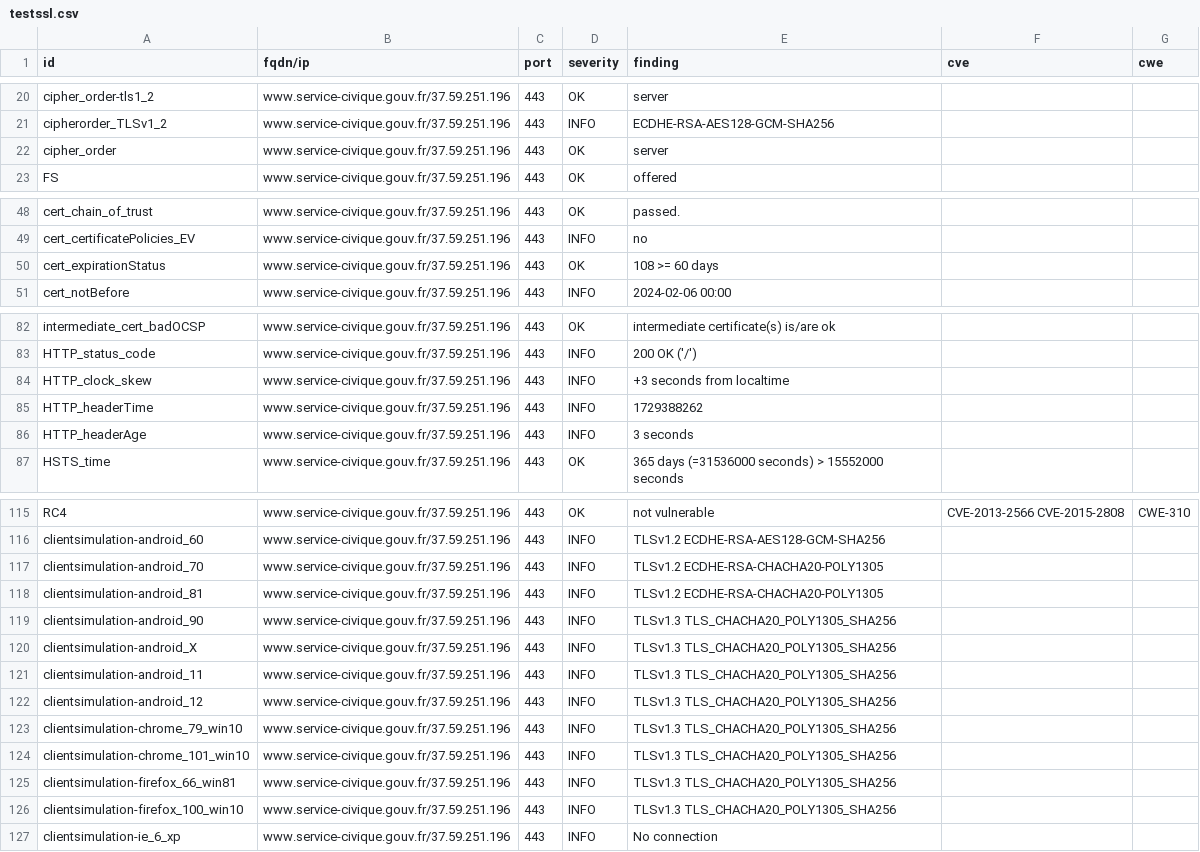
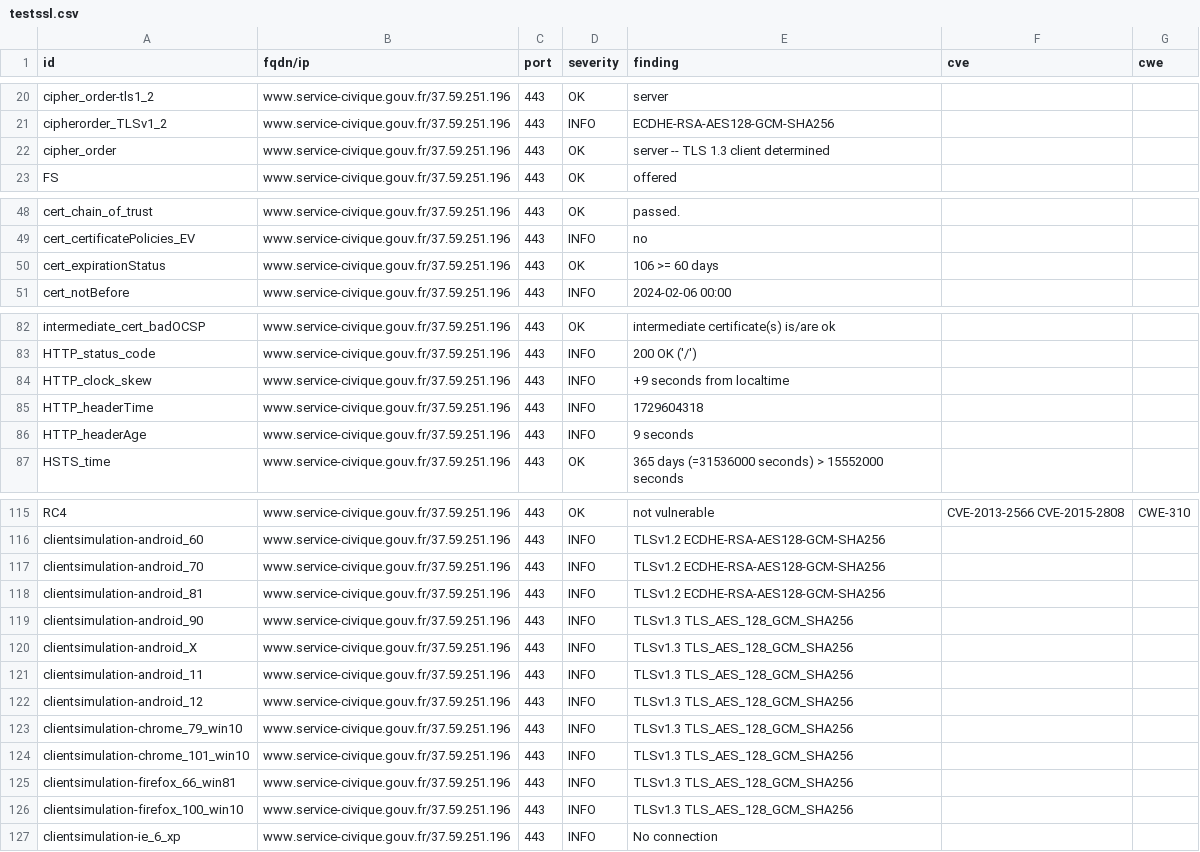
Before and after one commit to Eric-Hei/mondashlorden20minutes, a CSV file: results/aHR0cHM6Ly93d3cuc2VydmljZS1jaXZpcXVlLmdvdXYuZnI=/testssl.csv, drawn as a sheet; only a part is shown, gaps mark what is left out; the diff covers the shown part only.

```diff
--- a/results/aHR0cHM6Ly93d3cuc2VydmljZS1jaXZpcXVlLmdvdXYuZnI=/testssl.csv
+++ b/results/aHR0cHM6Ly93d3cuc2VydmljZS1jaXZpcXVlLmdvdXYuZnI=/testssl.csv
@@ -21,3 +21,3 @@
 "cipherorder_TLSv1_2","www.service-civique.gouv.fr/37.59.251.196","443","INFO","ECDHE-RSA-AES128-GCM-SHA256","",""
-"cipher_order","www.service-civique.gouv.fr/37.59.251.196","443","OK","server","",""
+"cipher_order","www.service-civique.gouv.fr/37.59.251.196","443","OK","server -- TLS 1.3 client determined","",""
 "FS","www.service-civique.gouv.fr/37.59.251.196","443","OK","offered","",""
@@ -49,3 +49,3 @@
 "cert_certificatePolicies_EV","www.service-civique.gouv.fr/37.59.251.196","443","INFO","no","",""
-"cert_expirationStatus","www.service-civique.gouv.fr/37.59.251.196","443","OK","108 >= 60 days","",""
+"cert_expirationStatus","www.service-civique.gouv.fr/37.59.251.196","443","OK","106 >= 60 days","",""
 "cert_notBefore","www.service-civique.gouv.fr/37.59.251.196","443","INFO","2024-02-06 00:00","",""
@@ -83,5 +83,5 @@
 "HTTP_status_code","www.service-civique.gouv.fr/37.59.251.196","443","INFO","200 OK ('/')","",""
-"HTTP_clock_skew","www.service-civique.gouv.fr/37.59.251.196","443","INFO","+3 seconds from localtime","",""
-"HTTP_headerTime","www.service-civique.gouv.fr/37.59.251.196","443","INFO","1729388262","",""
-"HTTP_headerAge","www.service-civique.gouv.fr/37.59.251.196","443","INFO","3 seconds","",""
+"HTTP_clock_skew","www.service-civique.gouv.fr/37.59.251.196","443","INFO","+9 seconds from localtime","",""
+"HTTP_headerTime","www.service-civique.gouv.fr/37.59.251.196","443","INFO","1729604318","",""
+"HTTP_headerAge","www.service-civique.gouv.fr/37.59.251.196","443","INFO","9 seconds","",""
 "HSTS_time","www.service-civique.gouv.fr/37.59.251.196","443","OK","365 days (=31536000 seconds) > 15552000 seconds","",""
@@ -116,12 +116,12 @@
 "clientsimulation-android_60","www.service-civique.gouv.fr/37.59.251.196","443","INFO","TLSv1.2 ECDHE-RSA-AES128-GCM-SHA256","",""
-"clientsimulation-android_70","www.service-civique.gouv.fr/37.59.251.196","443","INFO","TLSv1.2 ECDHE-RSA-CHACHA20-POLY1305","",""
-"clientsimulation-android_81","www.service-civique.gouv.fr/37.59.251.196","443","INFO","TLSv1.2 ECDHE-RSA-CHACHA20-POLY1305","",""
-"clientsimulation-android_90","www.service-civique.gouv.fr/37.59.251.196","443","INFO","TLSv1.3 TLS_CHACHA20_POLY1305_SHA256","",""
-"clientsimulation-android_X","www.service-civique.gouv.fr/37.59.251.196","443","INFO","TLSv1.3 TLS_CHACHA20_POLY1305_SHA256","",""
-"clientsimulation-android_11","www.service-civique.gouv.fr/37.59.251.196","443","INFO","TLSv1.3 TLS_CHACHA20_POLY1305_SHA256","",""
-"clientsimulation-android_12","www.service-civique.gouv.fr/37.59.251.196","443","INFO","TLSv1.3 TLS_CHACHA20_POLY1305_SHA256","",""
-"clientsimulation-chrome_79_win10","www.service-civique.gouv.fr/37.59.251.196","443","INFO","TLSv1.3 TLS_CHACHA20_POLY1305_SHA256","",""
-"clientsimulation-chrome_101_win10","www.service-civique.gouv.fr/37.59.251.196","443","INFO","TLSv1.3 TLS_CHACHA20_POLY1305_SHA256","",""
-"clientsimulation-firefox_66_win81","www.service-civique.gouv.fr/37.59.251.196","443","INFO","TLSv1.3 TLS_CHACHA20_POLY1305_SHA256","",""
-"clientsimulation-firefox_100_win10","www.service-civique.gouv.fr/37.59.251.196","443","INFO","TLSv1.3 TLS_CHACHA20_POLY1305_SHA256","",""
+"clientsimulation-android_70","www.service-civique.gouv.fr/37.59.251.196","443","INFO","TLSv1.2 ECDHE-RSA-AES128-GCM-SHA256","",""
+"clientsimulation-android_81","www.service-civique.gouv.fr/37.59.251.196","443","INFO","TLSv1.2 ECDHE-RSA-AES128-GCM-SHA256","",""
+"clientsimulation-android_90","www.service-civique.gouv.fr/37.59.251.196","443","INFO","TLSv1.3 TLS_AES_128_GCM_SHA256","",""
+"clientsimulation-android_X","www.service-civique.gouv.fr/37.59.251.196","443","INFO","TLSv1.3 TLS_AES_128_GCM_SHA256","",""
+"clientsimulation-android_11","www.service-civique.gouv.fr/37.59.251.196","443","INFO","TLSv1.3 TLS_AES_128_GCM_SHA256","",""
+"clientsimulation-android_12","www.service-civique.gouv.fr/37.59.251.196","443","INFO","TLSv1.3 TLS_AES_128_GCM_SHA256","",""
+"clientsimulation-chrome_79_win10","www.service-civique.gouv.fr/37.59.251.196","443","INFO","TLSv1.3 TLS_AES_128_GCM_SHA256","",""
+"clientsimulation-chrome_101_win10","www.service-civique.gouv.fr/37.59.251.196","443","INFO","TLSv1.3 TLS_AES_128_GCM_SHA256","",""
+"clientsimulation-firefox_66_win81","www.service-civique.gouv.fr/37.59.251.196","443","INFO","TLSv1.3 TLS_AES_128_GCM_SHA256","",""
+"clientsimulation-firefox_100_win10","www.service-civique.gouv.fr/37.59.251.196","443","INFO","TLSv1.3 TLS_AES_128_GCM_SHA256","",""
 "clientsimulation-ie_6_xp","www.service-civique.gouv.fr/37.59.251.196","443","INFO","No connection","",""
```
Also changed, not shown: 9 edited cells elsewhere in this file, 13 other files.
